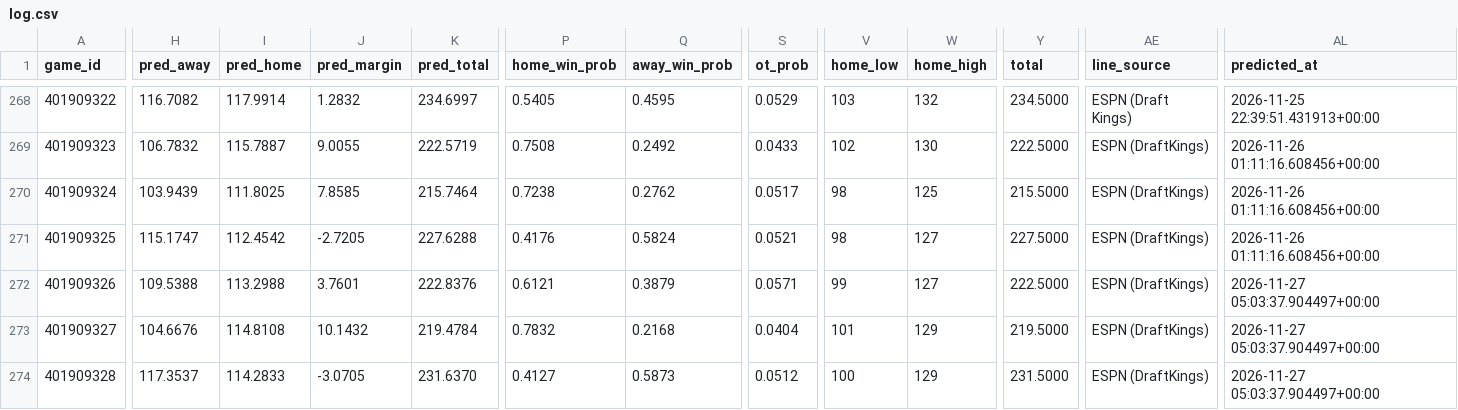
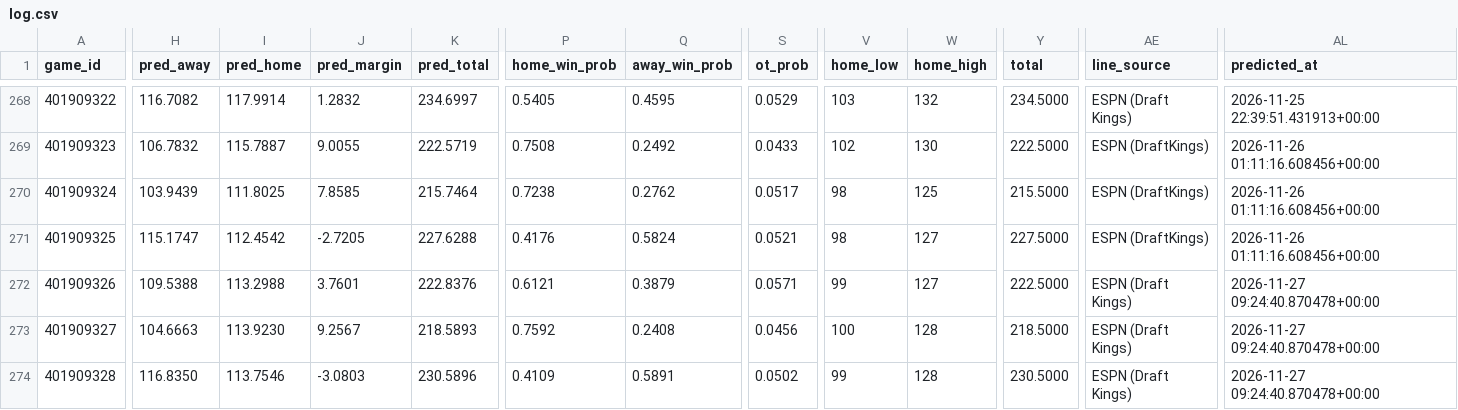
Before and after one commit to AramyJFerrent/AramyJFerrent, a CSV file: NBAScorePredictor/predictions/log.csv, drawn as a sheet; only a part is shown, gaps mark what is left out; the diff covers the shown part only; the diff names each change by its address in the sheet, - before the commit and + after, or states it on an @@ line.

```diff
--- a/NBAScorePredictor/predictions/log.csv
+++ b/NBAScorePredictor/predictions/log.csv
-AE272:AE274 (line_source): ESPN (DraftKings)
+AE272:AE274 (line_source): ESPN (Draft Kings)
-AL272:AL274 (predicted_at): 2026-11-27 05:03:37.904497+00:00
+AL272:AL274 (predicted_at): 2026-11-27 09:24:40.870478+00:00
-H273 (pred_away): 104.6676
+H273 (pred_away): 104.6663
-I273 (pred_home): 114.8108
+I273 (pred_home): 113.9230
-J273 (pred_margin): 10.1432
+J273 (pred_margin): 9.2567
-K273 (pred_total): 219.4784
+K273 (pred_total): 218.5893
-P273 (home_win_prob): 0.7832
+P273 (home_win_prob): 0.7592
-Q273 (away_win_prob): 0.2168
+Q273 (away_win_prob): 0.2408
-S273 (ot_prob): 0.0404
+S273 (ot_prob): 0.0456
-V273 (home_low): 101
+V273 (home_low): 100
-W273:W274 (home_high): 129
+W273:W274 (home_high): 128
-Y273 (total): 219.5000
+Y273 (total): 218.5000
-H274 (pred_away): 117.3537
+H274 (pred_away): 116.8350
-I274 (pred_home): 114.2833
+I274 (pred_home): 113.7546
-J274 (pred_margin): -3.0705
+J274 (pred_margin): -3.0803
-K274 (pred_total): 231.6370
+K274 (pred_total): 230.5896
-P274 (home_win_prob): 0.4127
+P274 (home_win_prob): 0.4109
-Q274 (away_win_prob): 0.5873
+Q274 (away_win_prob): 0.5891
-S274 (ot_prob): 0.0512
+S274 (ot_prob): 0.0502
-V274 (home_low): 100
+V274 (home_low): 99
-Y274 (total): 231.5000
+Y274 (total): 230.5000
```
Also changed, not shown: 171 edited cells elsewhere in this file, 3 other files.
